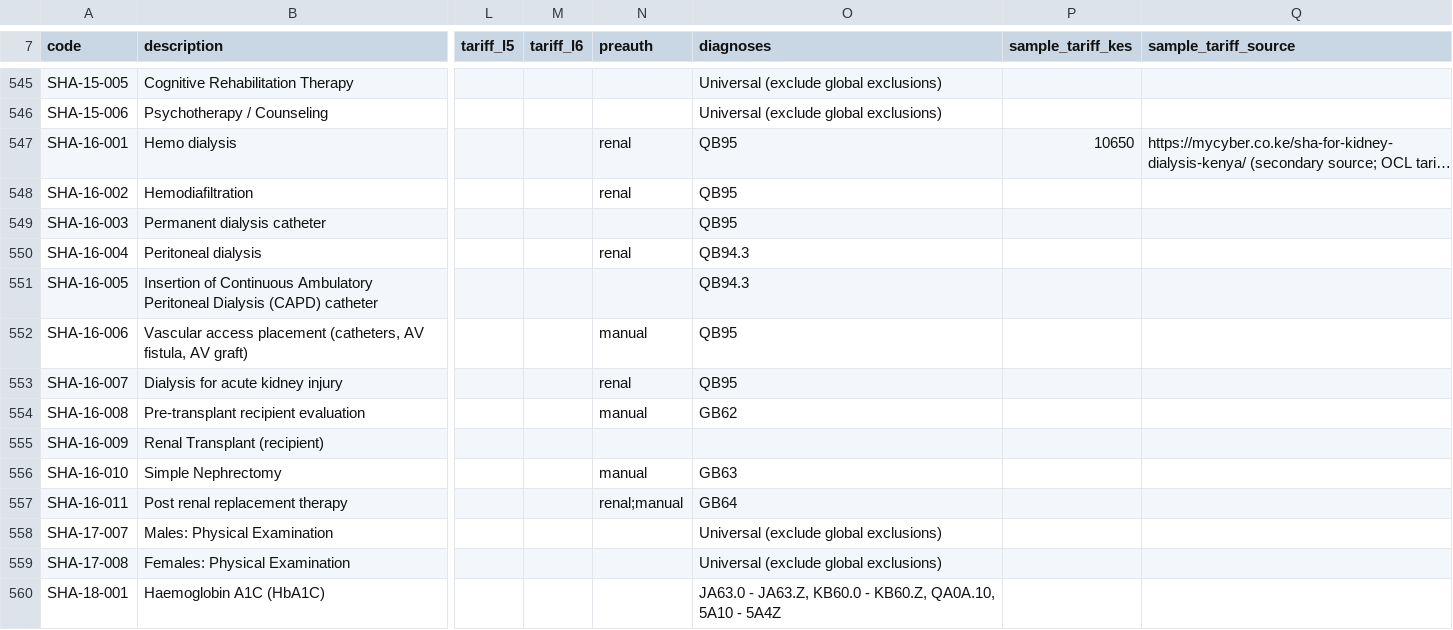
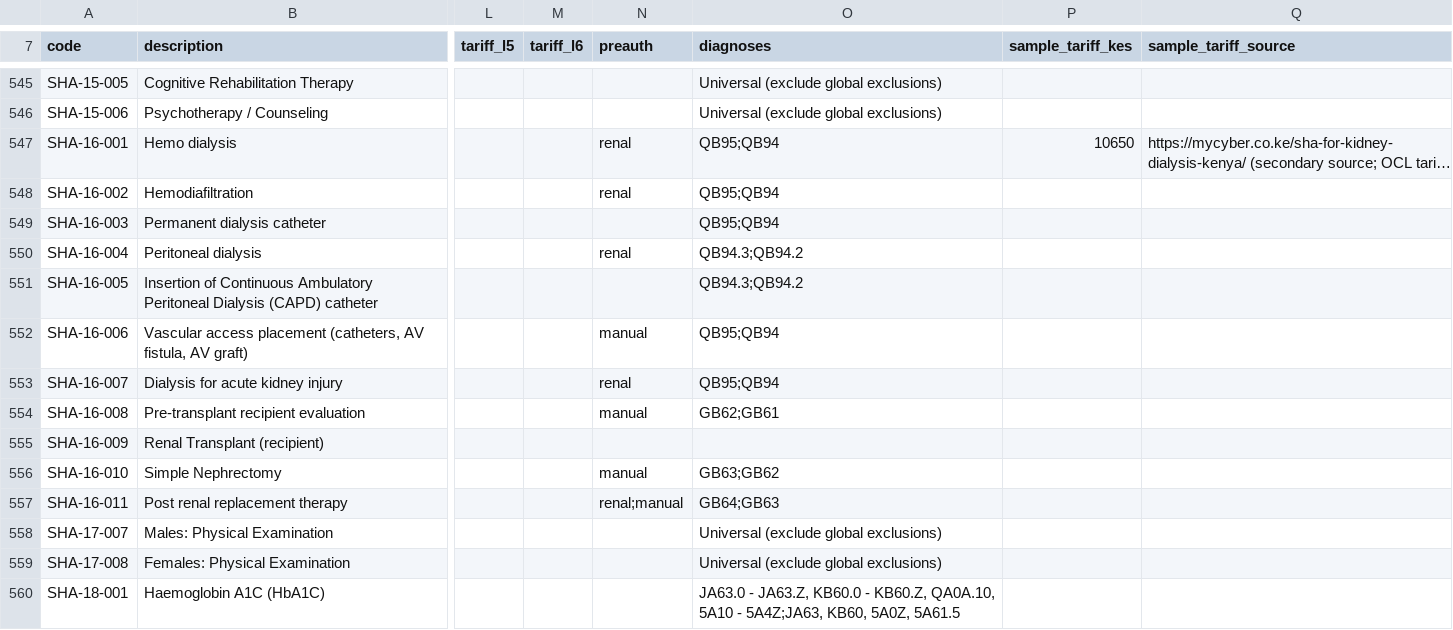
Before and after one commit to Linnnetteseven/claimsense, a CSV file: backend/data/sha_interventions.csv, drawn as a sheet; only a part is shown, gaps mark what is left out; long unchanged cells end in …; the diff covers the shown part only; the diff names each change by its address in the sheet, - before the commit and + after, or states it on an @@ line.

```diff
--- a/backend/data/sha_interventions.csv
+++ b/backend/data/sha_interventions.csv
-O547:O549 (diagnoses): QB95
+O547:O549 (diagnoses): QB95;QB94
-O550:O551 (diagnoses): QB94.3
+O550:O551 (diagnoses): QB94.3;QB94.2
-O552:O553 (diagnoses): QB95
+O552:O553 (diagnoses): QB95;QB94
-O554 (diagnoses): GB62
+O554 (diagnoses): GB62;GB61
-O556 (diagnoses): GB63
+O556 (diagnoses): GB63;GB62
-O557 (diagnoses): GB64
+O557 (diagnoses): GB64;GB63
-O560 (diagnoses): …5A10 - 5A4Z
+O560 (diagnoses): …5A10 - 5A4Z;JA63, KB60, 5A0Z, 5A61.5
```
Also changed, not shown: 33 edited cells elsewhere in this file, 16 other files.
